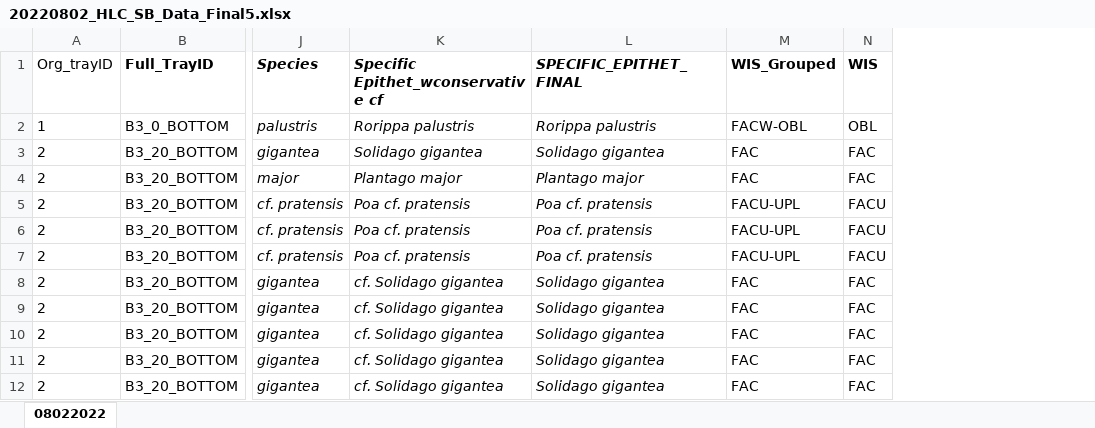
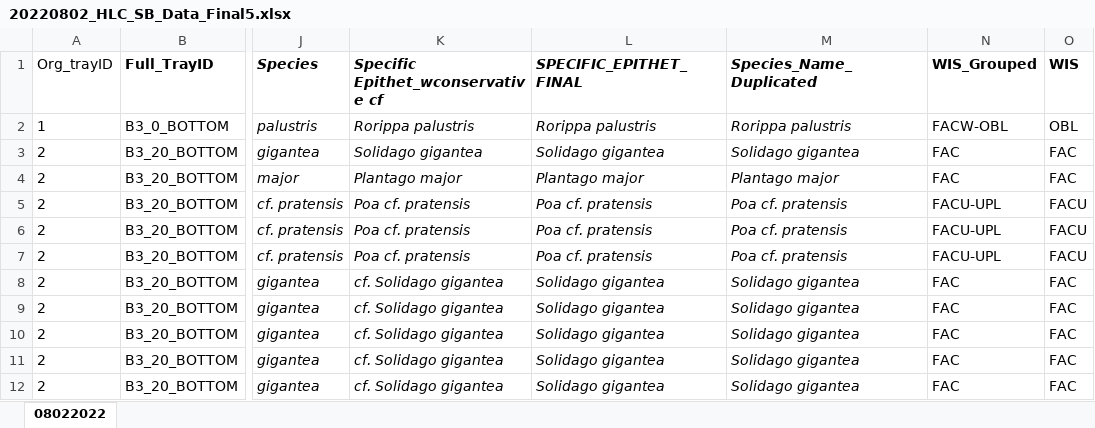
Before and after one commit to calba12/HLC_soil_and_veg, an Excel workbook: 20220802_HLC_SB_Data_Final5.xlsx, sheet 08022022, drawn as a sheet; only a part is shown, gaps mark what is left out; values as stored, in another font and other column widths than the file's, no borders; table styles not drawn; the diff names each change by its address in the sheet, - before the commit and + after, or states it on an @@ line.

```diff
--- a/20220802_HLC_SB_Data_Final5.xlsx (sheet 08022022)
+++ b/20220802_HLC_SB_Data_Final5.xlsx (sheet 08022022)
+column M (Species_Name_Duplicated), rows 2-12: Rorippa palustris | Solidago gigantea | Plantago major | Poa cf. pratensis | Poa cf. pratensis | Poa cf. pratensis | Solidago gigantea | Solidago gigantea | Solidago gigantea | Solidago gigantea | Solidago gigantea
```
Also changed, not shown: formulas that keep their value, 3 other files.
